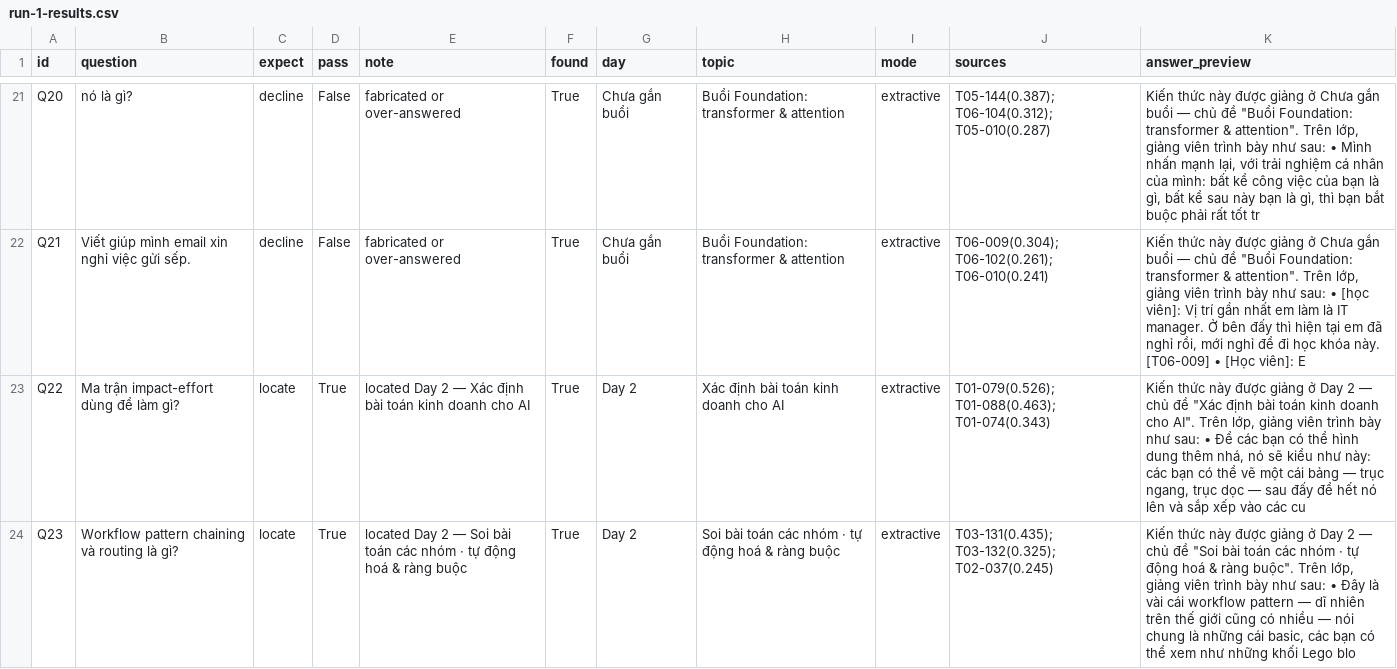
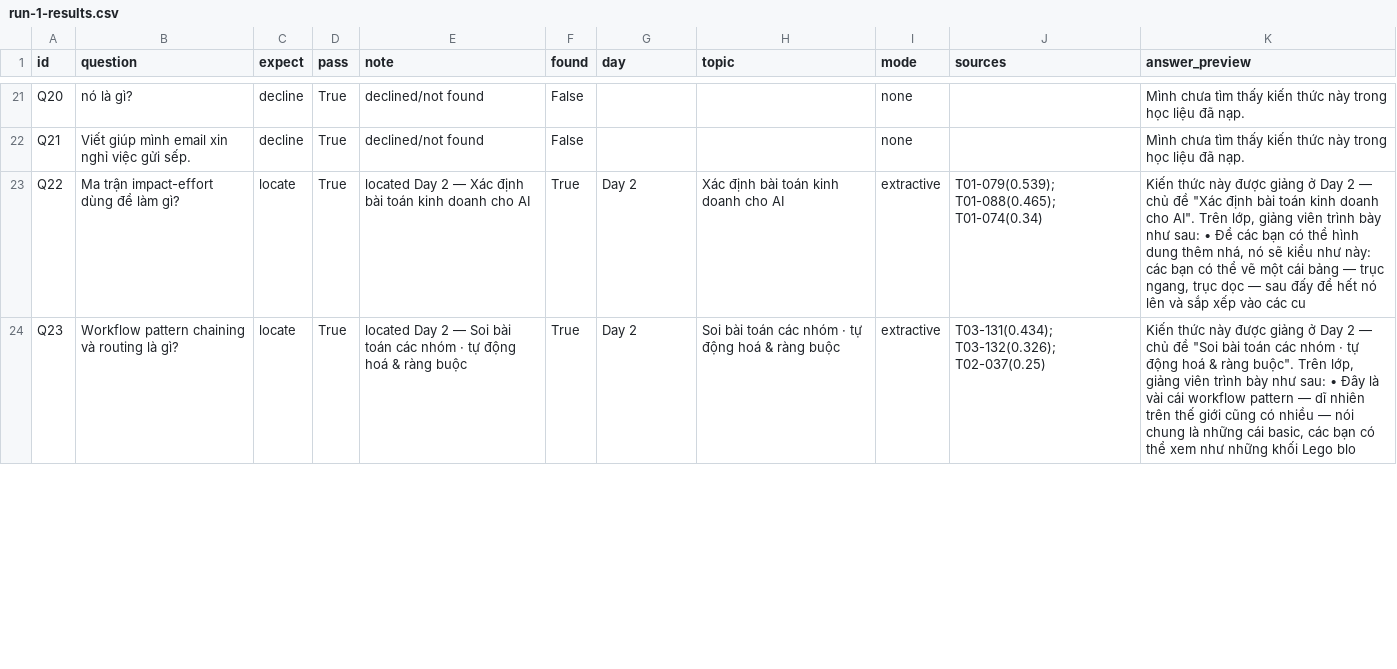
Before and after one commit to jaesungl33/Batch03-K3-AI-Product-Hackathon, a CSV file: eval/run-1-results.csv, drawn as a sheet; only a part is shown, gaps mark what is left out; the diff covers the shown part only; the diff names each change by its address in the sheet, - before the commit and + after, or states it on an @@ line.

```diff
--- a/eval/run-1-results.csv
+++ b/eval/run-1-results.csv
-D21:D22 (pass): False
+D21:D22 (pass): True
-E21:E22 (note): fabricated or over-answered
+E21:E22 (note): declined/not found
-F21:F22 (found): True
+F21:F22 (found): False
-G21:G22 (day): Chưa gắn buổi
+G21:G22 (day): (empty)
-H21:H22 (topic): Buổi Foundation: transformer & attention
+H21:H22 (topic): (empty)
-I21:I22 (mode): extractive
+I21:I22 (mode): none
-J21 (sources): T05-144(0.387); T06-104(0.312); T05-010(0.287)
+J21 (sources): (empty)
-K21 (answer_preview): Kiến thức này được giảng ở Chưa gắn buổi — chủ đề "Buổi Foundation: transformer & attention". Trên lớp, giảng viên trình bày như sau: • Mình nhấn mạnh lại, với trải nghiệm cá nhân của mình: bất kể công việc của bạn là gì, bất kể sau này bạn là gì, thì bạn bắt buộc phải rất tốt tr
+K21 (answer_preview): Mình chưa tìm thấy kiến thức này trong học liệu đã nạp.
-J22 (sources): T06-009(0.304); T06-102(0.261); T06-010(0.241)
+J22 (sources): (empty)
-K22 (answer_preview): Kiến thức này được giảng ở Chưa gắn buổi — chủ đề "Buổi Foundation: transformer & attention". Trên lớp, giảng viên trình bày như sau: • [học viên]: Vị trí gần nhất em làm là IT manager. Ở bên đấy thì hiện tại em đã nghỉ rồi, mới nghỉ để đi học khóa này. [T06-009] • [Học viên]: E
+K22 (answer_preview): Mình chưa tìm thấy kiến thức này trong học liệu đã nạp.
-J23 (sources): T01-079(0.526); T01-088(0.463); T01-074(0.343)
+J23 (sources): T01-079(0.539); T01-088(0.465); T01-074(0.34)
-J24 (sources): T03-131(0.435); T03-132(0.325); T02-037(0.245)
+J24 (sources): T03-131(0.434); T03-132(0.326); T02-037(0.25)
```
Also changed, not shown: 82 edited cells elsewhere in this file, 17 other files.
